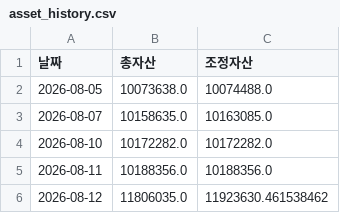
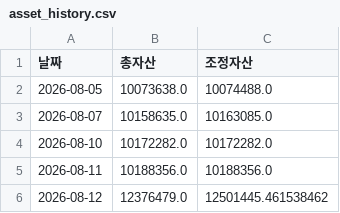
Before and after one commit to frel7022-png/files1, a CSV file: asset_history.csv, drawn as a sheet.

Commit message:
asset_history.csv 업데이트

```diff
--- a/asset_history.csv
+++ b/asset_history.csv
@@ -5,2 +5,2 @@
 2026-08-11,10188356.0,10188356.0
-2026-08-12,11806035.0,11923630.461538462
+2026-08-12,12376479.0,12501445.461538462
```
